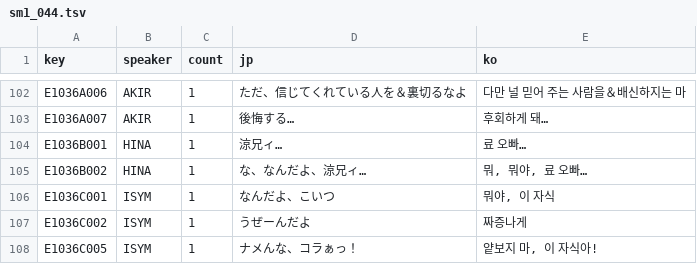
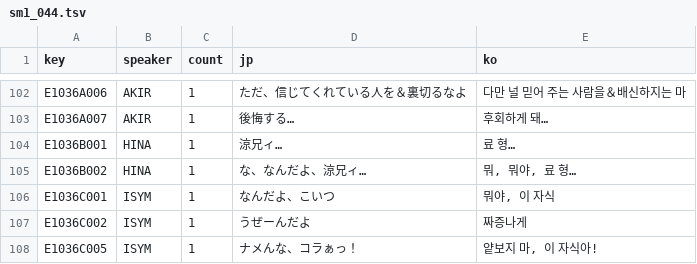
Before and after one commit to hospi0/shenmue-kr-patch, a TSV file: data/번역/sm1_044.tsv, drawn as a sheet; only a part is shown, gaps mark what is left out.

```diff
--- a/data/번역/sm1_044.tsv
+++ b/data/번역/sm1_044.tsv
@@ -103,4 +103,4 @@ E1036A006	AKIR	1	ただ、信じてくれている人を＆裏切るなよ	다
 E1036A007	AKIR	1	後悔する…	후회하게 돼…
-E1036B001	HINA	1	涼兄ィ…	료 오빠…
-E1036B002	HINA	1	な、なんだよ、涼兄ィ…	뭐, 뭐야, 료 오빠…
+E1036B001	HINA	1	涼兄ィ…	료 형…
+E1036B002	HINA	1	な、なんだよ、涼兄ィ…	뭐, 뭐야, 료 형…
 E1036C001	ISYM	1	なんだよ、こいつ	뭐야, 이 자식
```
Also changed, not shown: data/번역/sm1_009.tsv, data/번역/sm1_030.tsv, 18 other files.
